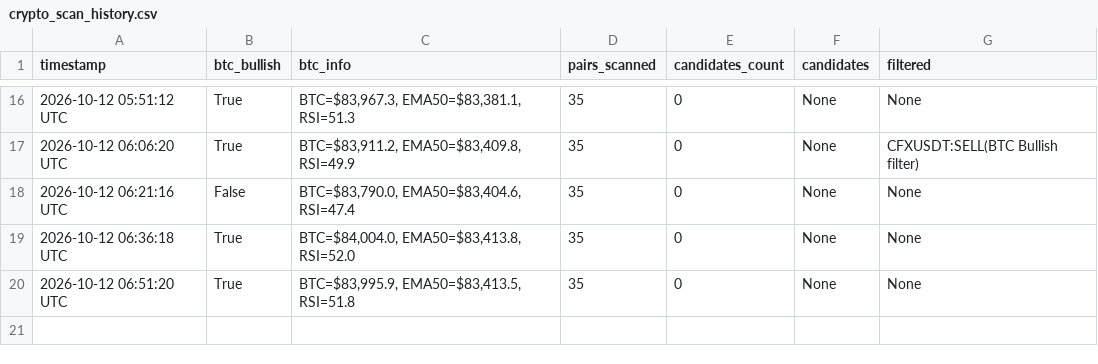
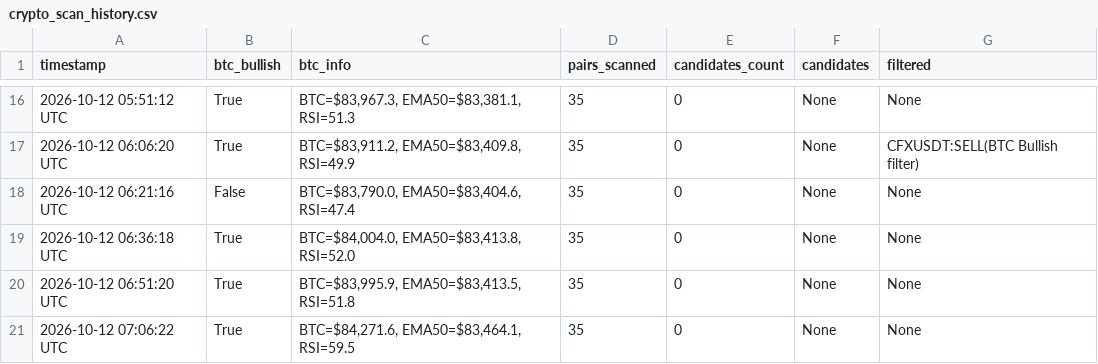
Before and after one commit to thokfoot/crypto-orderblock-bot, a CSV file: data/crypto_scan_history.csv, drawn as a sheet; only a part is shown, gaps mark what is left out; the diff names each change by its address in the sheet, - before the commit and + after, or states it on an @@ line.

```diff
--- a/data/crypto_scan_history.csv
+++ b/data/crypto_scan_history.csv
+row 21: 2026-10-12 07:06:22 UTC | True | BTC=$84,271.6, EMA50=$83,464.1, RSI=59.5 | 35 | 0 | None | None
```
Also changed, not shown: 2 other files.
